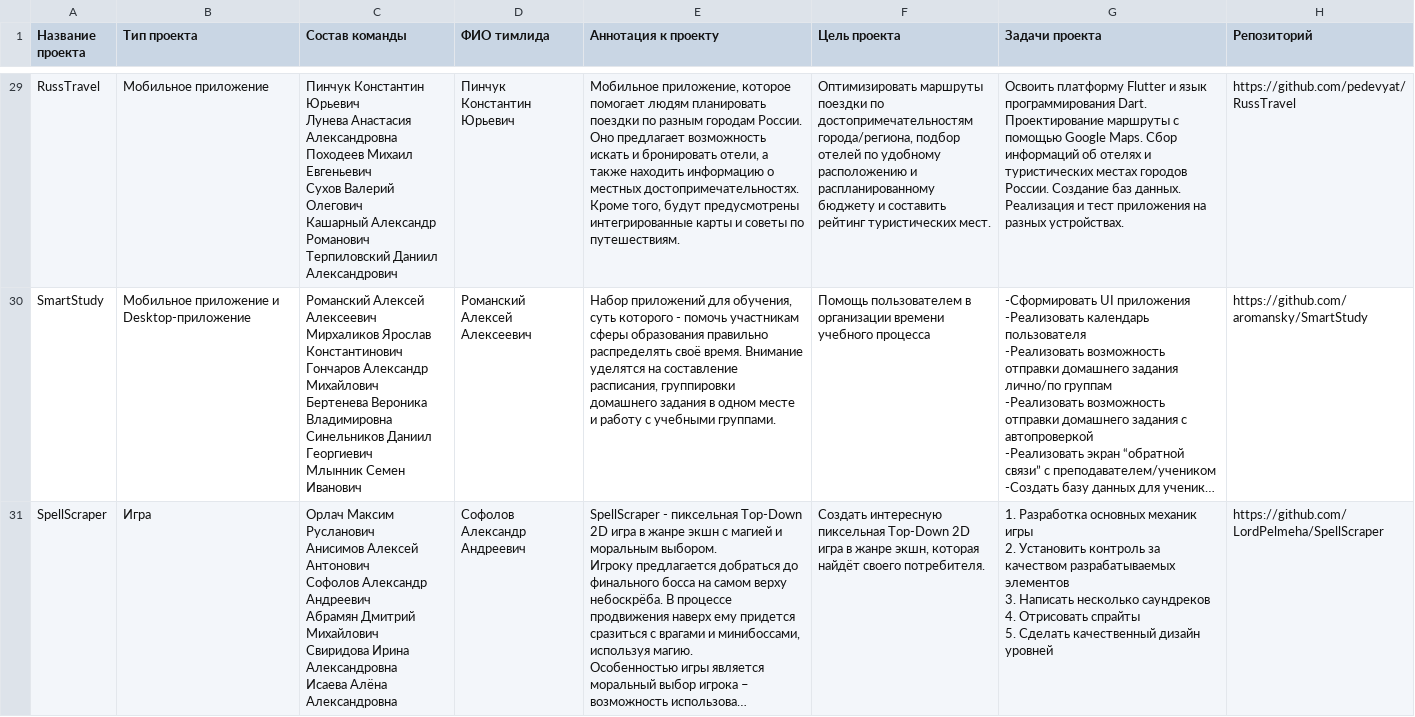
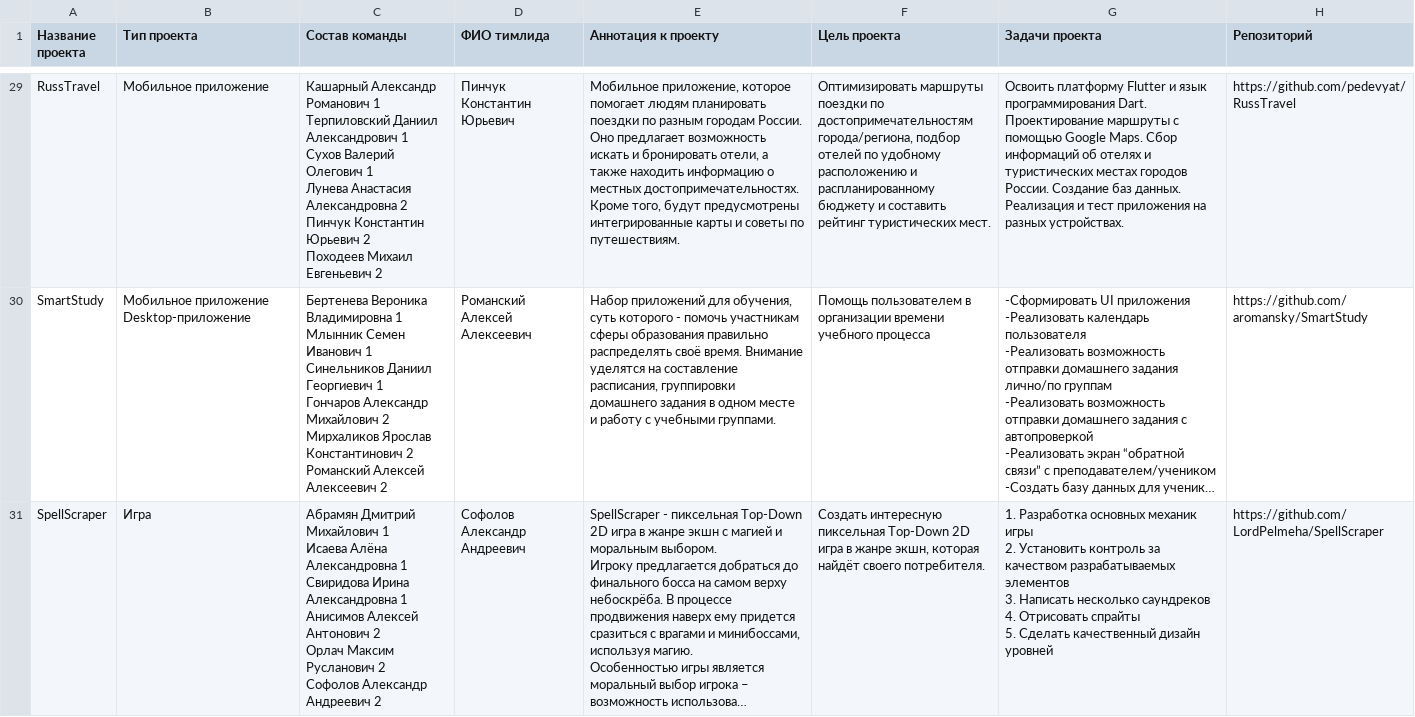
Before and after one commit to Kertalo/showcase, a CSV file: src/main/resources/primary_filling/Списки команд '23-'24 - Аннотации.csv, drawn as a sheet; only a part is shown, gaps mark what is left out; long unchanged cells end in …; ↵ is a line break in a cell; the diff covers the shown part only; the diff names each change by its address in the sheet, - before the commit and + after, or states it on an @@ line.

Commit message:
primary filling fix

```diff
--- a/src/main/resources/primary_filling/Списки команд '23-'24 - Аннотации.csv
+++ b/src/main/resources/primary_filling/Списки команд '23-'24 - Аннотации.csv
-C29 (Состав команды): Пинчук Константин Юрьевич ↵ Лунева Анастасия Александровна ↵ Походеев Михаил Евгеньевич ↵ Сухов Валерий Олегович ↵ Кашарный Александр Романович ↵ Терпиловский Даниил Александрович
+C29 (Состав команды): Кашарный Александр Романович 1 ↵ Терпиловский Даниил Александрович 1 ↵ Сухов Валерий Олегович 1 ↵ Лунева Анастасия Александровна 2 ↵ Пинчук Константин Юрьевич 2 ↵ Походеев Михаил Евгеньевич 2
-B30 (Тип проекта): Мобильное приложение и Desktop-приложение
+B30 (Тип проекта): Мобильное приложение ↵ Desktop-приложение
-C30 (Состав команды): Романский Алексей Алексеевич ↵ Мирхаликов Ярослав Константинович ↵ Гончаров Александр Михайлович ↵ Бертенева Вероника Владимировна ↵ Синельников Даниил Георгиевич ↵ Млынник Семен Иванович
+C30 (Состав команды): Бертенева Вероника Владимировна 1 ↵ Млынник Семен Иванович 1 ↵ Синельников Даниил Георгиевич 1 ↵ Гончаров Александр Михайлович 2 ↵ Мирхаликов Ярослав Константинович 2 ↵ Романский Алексей Алексеевич 2
-C31 (Состав команды): Орлач Максим Русланович ↵ Анисимов Алексей Антонович ↵ Софолов Александр Андреевич ↵ Абрамян Дмитрий Михайлович ↵ Свиридова Ирина Александровна ↵ Исаева Алёна Александровна
+C31 (Состав команды): Абрамян Дмитрий Михайлович 1 ↵ Исаева Алёна Александровна 1 ↵ Свиридова Ирина Александровна 1 ↵ Анисимов Алексей Антонович 2 ↵ Орлач Максим Русланович 2 ↵ Софолов Александр Андреевич 2
```
Also changed, not shown: 34 edited cells elsewhere in this file, 25 other files.
